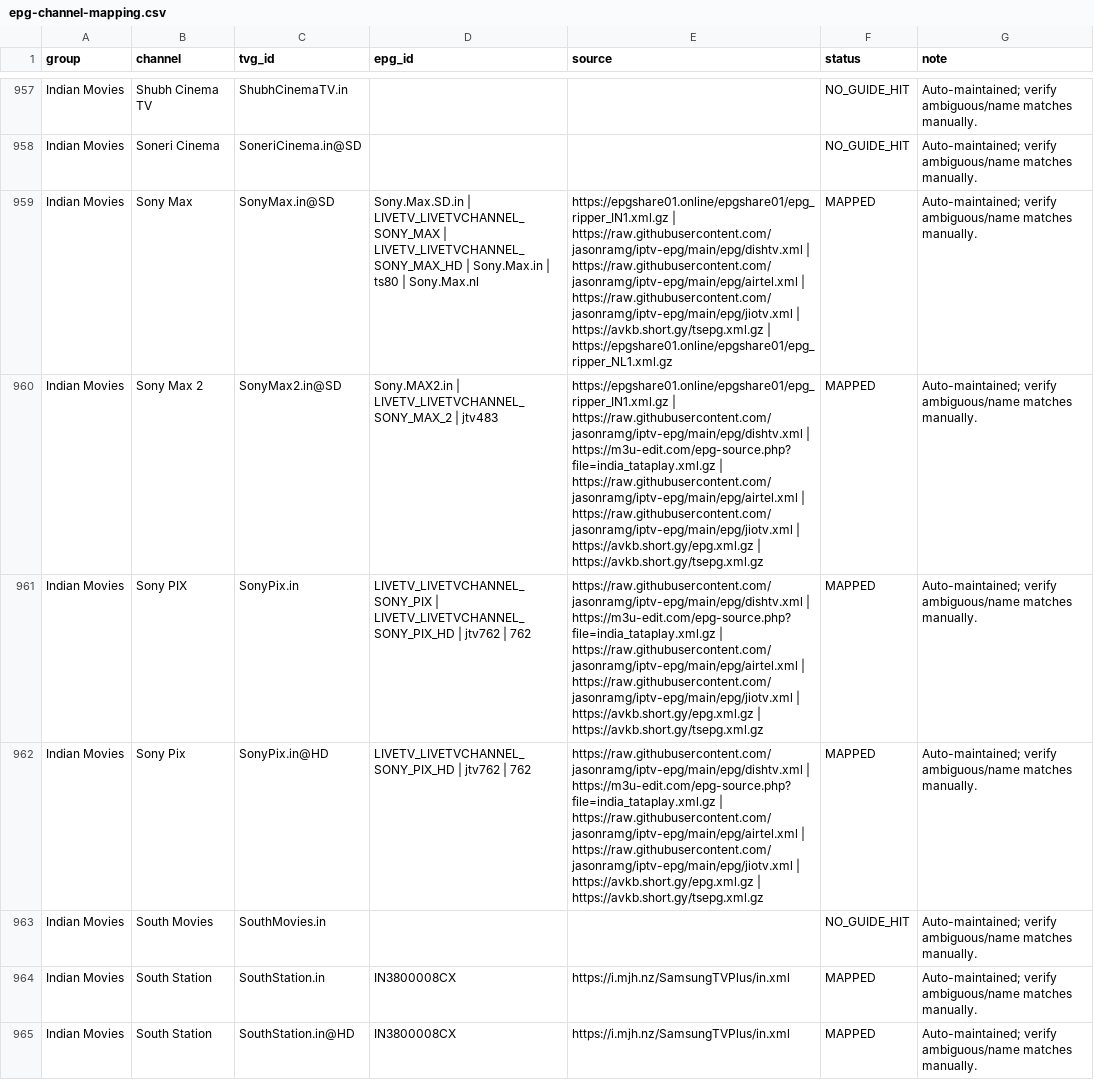
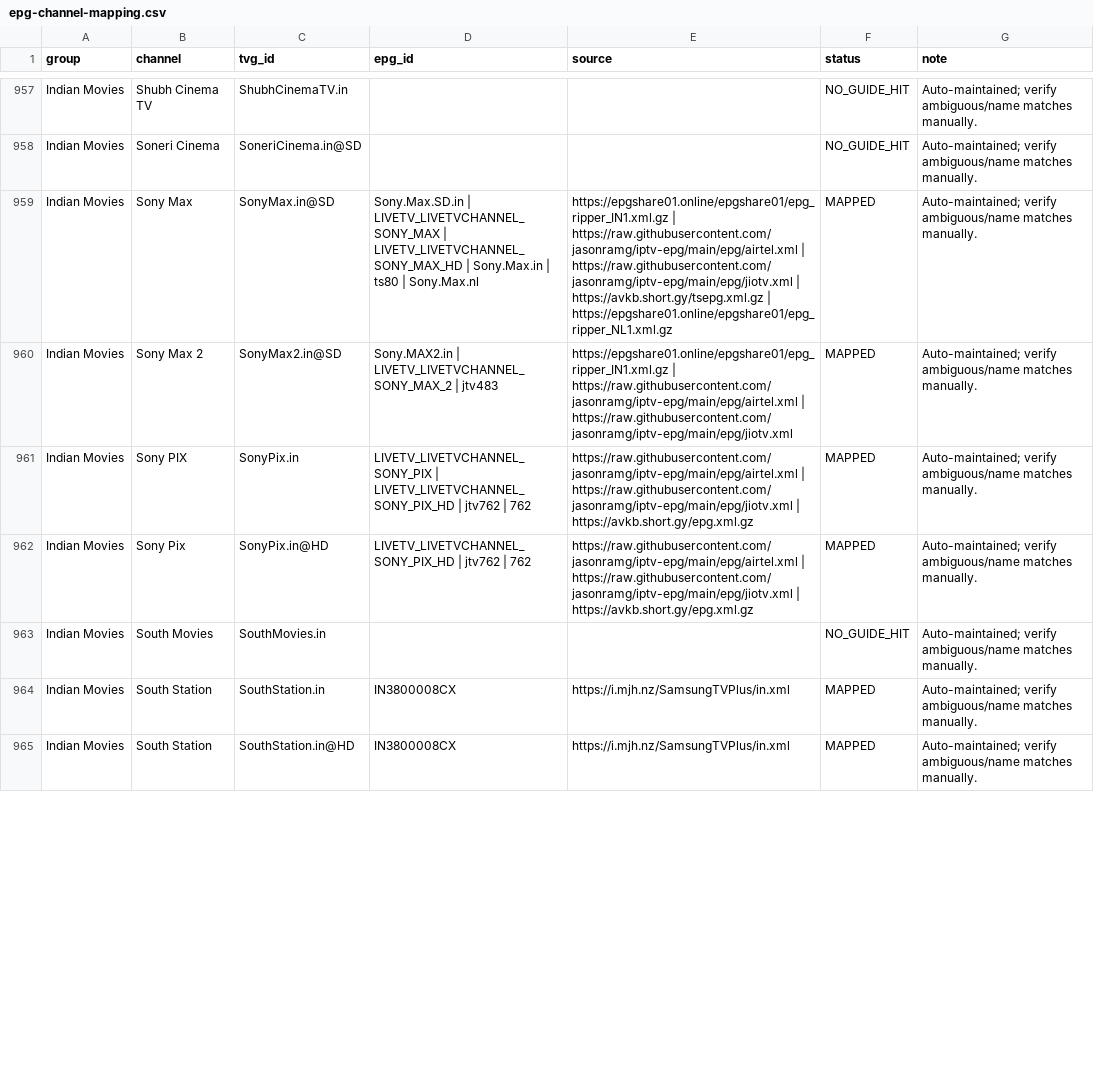
Before and after one commit to saeidrahmanbd/BDIX-IPTV, a CSV file: reports/epg-channel-mapping.csv, drawn as a sheet; only a part is shown, gaps mark what is left out; the diff covers the shown part only.

```diff
--- a/reports/epg-channel-mapping.csv
+++ b/reports/epg-channel-mapping.csv
@@ -958,6 +958,6 @@ Indian Movies,Shubh Cinema TV,ShubhCinemaTV.in,,,NO_GUIDE_HIT,Auto-maintained; v
 Indian Movies,Soneri Cinema,SoneriCinema.in@SD,,,NO_GUIDE_HIT,Auto-maintained; verify ambiguous/name matches manually.
-Indian Movies,Sony Max,SonyMax.in@SD,Sony.Max.SD.in | LIVETV_LIVETVCHANNEL_SONY_MAX | LIVETV_LIVETVCHANNEL_SONY_MAX_HD | Sony.Max.in | ts80 | Sony.Max.nl,https://epgshare01.online/epgshare01/epg_ripper_IN1.xml.gz | https://raw.githubusercontent.com/jasonramg/iptv-epg/main/epg/dishtv.xml | https://raw.githubusercontent.com/jasonramg/iptv-epg/main/epg/airtel.xml | https://raw.githubusercontent.com/jasonramg/iptv-epg/main/epg/jiotv.xml | https://avkb.short.gy/tsepg.xml.gz | https://epgshare01.online/epgshare01/epg_ripper_NL1.xml.gz,MAPPED,Auto-maintained; verify ambiguous/name matches manually.
-Indian Movies,Sony Max 2,SonyMax2.in@SD,Sony.MAX2.in | LIVETV_LIVETVCHANNEL_SONY_MAX_2 | jtv483,https://epgshare01.online/epgshare01/epg_ripper_IN1.xml.gz | https://raw.githubusercontent.com/jasonramg/iptv-epg/main/epg/dishtv.xml | https://m3u-edit.com/epg-source.php?file=india_tataplay.xml.gz | https://raw.githubusercontent.com/jasonramg/iptv-epg/main/epg/airtel.xml | https://raw.githubusercontent.com/jasonramg/iptv-epg/main/epg/jiotv.xml | https://avkb.short.gy/epg.xml.gz | https://avkb.short.gy/tsepg.xml.gz,MAPPED,Auto-maintained; verify ambiguous/name matches manually.
-Indian Movies,Sony PIX,SonyPix.in,LIVETV_LIVETVCHANNEL_SONY_PIX | LIVETV_LIVETVCHANNEL_SONY_PIX_HD | jtv762 | 762,https://raw.githubusercontent.com/jasonramg/iptv-epg/main/epg/dishtv.xml | https://m3u-edit.com/epg-source.php?file=india_tataplay.xml.gz | https://raw.githubusercontent.com/jasonramg/iptv-epg/main/epg/airtel.xml | https://raw.githubusercontent.com/jasonramg/iptv-epg/main/epg/jiotv.xml | https://avkb.short.gy/epg.xml.gz | https://avkb.short.gy/tsepg.xml.gz,MAPPED,Auto-maintained; verify ambiguous/name matches manually.
-Indian Movies,Sony Pix,SonyPix.in@HD,LIVETV_LIVETVCHANNEL_SONY_PIX_HD | jtv762 | 762,https://raw.githubusercontent.com/jasonramg/iptv-epg/main/epg/dishtv.xml | https://m3u-edit.com/epg-source.php?file=india_tataplay.xml.gz | https://raw.githubusercontent.com/jasonramg/iptv-epg/main/epg/airtel.xml | https://raw.githubusercontent.com/jasonramg/iptv-epg/main/epg/jiotv.xml | https://avkb.short.gy/epg.xml.gz | https://avkb.short.gy/tsepg.xml.gz,MAPPED,Auto-maintained; verify ambiguous/name matches manually.
+Indian Movies,Sony Max,SonyMax.in@SD,Sony.Max.SD.in | LIVETV_LIVETVCHANNEL_SONY_MAX | LIVETV_LIVETVCHANNEL_SONY_MAX_HD | Sony.Max.in | ts80 | Sony.Max.nl,https://epgshare01.online/epgshare01/epg_ripper_IN1.xml.gz | https://raw.githubusercontent.com/jasonramg/iptv-epg/main/epg/airtel.xml | https://raw.githubusercontent.com/jasonramg/iptv-epg/main/epg/jiotv.xml | https://avkb.short.gy/tsepg.xml.gz | https://epgshare01.online/epgshare01/epg_ripper_NL1.xml.gz,MAPPED,Auto-maintained; verify ambiguous/name matches manually.
+Indian Movies,Sony Max 2,SonyMax2.in@SD,Sony.MAX2.in | LIVETV_LIVETVCHANNEL_SONY_MAX_2 | jtv483,https://epgshare01.online/epgshare01/epg_ripper_IN1.xml.gz | https://raw.githubusercontent.com/jasonramg/iptv-epg/main/epg/airtel.xml | https://raw.githubusercontent.com/jasonramg/iptv-epg/main/epg/jiotv.xml,MAPPED,Auto-maintained; verify ambiguous/name matches manually.
+Indian Movies,Sony PIX,SonyPix.in,LIVETV_LIVETVCHANNEL_SONY_PIX | LIVETV_LIVETVCHANNEL_SONY_PIX_HD | jtv762 | 762,https://raw.githubusercontent.com/jasonramg/iptv-epg/main/epg/airtel.xml | https://raw.githubusercontent.com/jasonramg/iptv-epg/main/epg/jiotv.xml | https://avkb.short.gy/epg.xml.gz,MAPPED,Auto-maintained; verify ambiguous/name matches manually.
+Indian Movies,Sony Pix,SonyPix.in@HD,LIVETV_LIVETVCHANNEL_SONY_PIX_HD | jtv762 | 762,https://raw.githubusercontent.com/jasonramg/iptv-epg/main/epg/airtel.xml | https://raw.githubusercontent.com/jasonramg/iptv-epg/main/epg/jiotv.xml | https://avkb.short.gy/epg.xml.gz,MAPPED,Auto-maintained; verify ambiguous/name matches manually.
 Indian Movies,South Movies,SouthMovies.in,,,NO_GUIDE_HIT,Auto-maintained; verify ambiguous/name matches manually.
```
Also changed, not shown: 78 edited cells elsewhere in this file, 11 other files.
